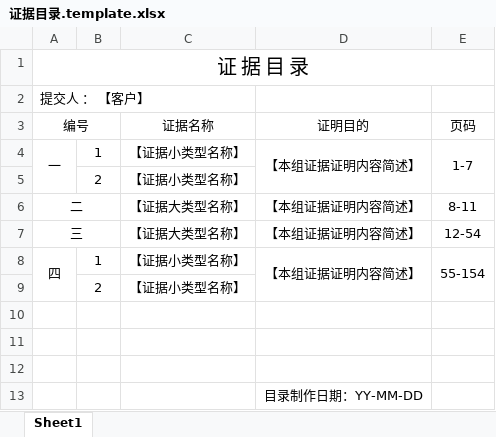
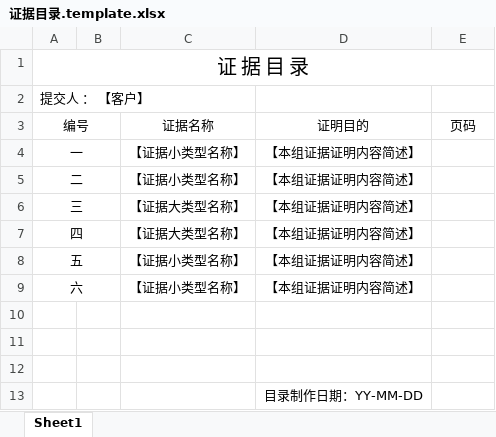
Before and after one commit to dcy17717538924-code/lawerd-skills, an Excel workbook: skills/draft-legal-docs/templates/证据目录.template.xlsx, sheet Sheet1, drawn as a sheet; values as stored, in another font and other column widths than the file's, no borders; removed rows and columns are numbered as before the commit, all else as after; the diff names each change by its address in the sheet, - before the commit and + after, or states it on an @@ line.

Commit message:
refactor(draft-legal-docs): 证据目录模板 v2 简化 — 统一单行模式
- 模板：取消小类型纵向合并，全部改为单行 A+B 合并
- 脚本：fill_template_xlsx.py 去掉大/小类型模式，简化为逐行填充
- JSON 格式：证据分组 → 证据列表，每项一行
- 原因：AG 处理复杂合并单元格不稳定，简化后零歧义

```diff
--- a/skills/draft-legal-docs/templates/证据目录.template.xlsx (sheet Sheet1)
+++ b/skills/draft-legal-docs/templates/证据目录.template.xlsx (sheet Sheet1)
-A4:A5 merged
+A4:B4 merged
-B4: 1
+B4: (empty)
-D4:D5 merged
-E4: 1-7
+E4: (empty)
-E4:E5 merged
-row 5:  | 2 | 【证据小类型名称】
-C5: 【证据大类型名称】
+C5: 【证据小类型名称】
-E5: 8-11
+E5: (empty)
-E6: 12-54
+E6: (empty)
-A8:A9 merged
+A7:B7 merged
-B7: 1
+B7: (empty)
-C7: 【证据小类型名称】
+C7: 【证据大类型名称】
-D8:D9 merged
-E7: 55-154
+E7: (empty)
-E8:E9 merged
-row 9:  | 2 | 【证据小类型名称】
+row 8: 五 |  | 【证据小类型名称】 | 【本组证据证明内容简述】
+row 9: 六 |  | 【证据小类型名称】 | 【本组证据证明内容简述】
```
Also changed, not shown: 4 other files.
